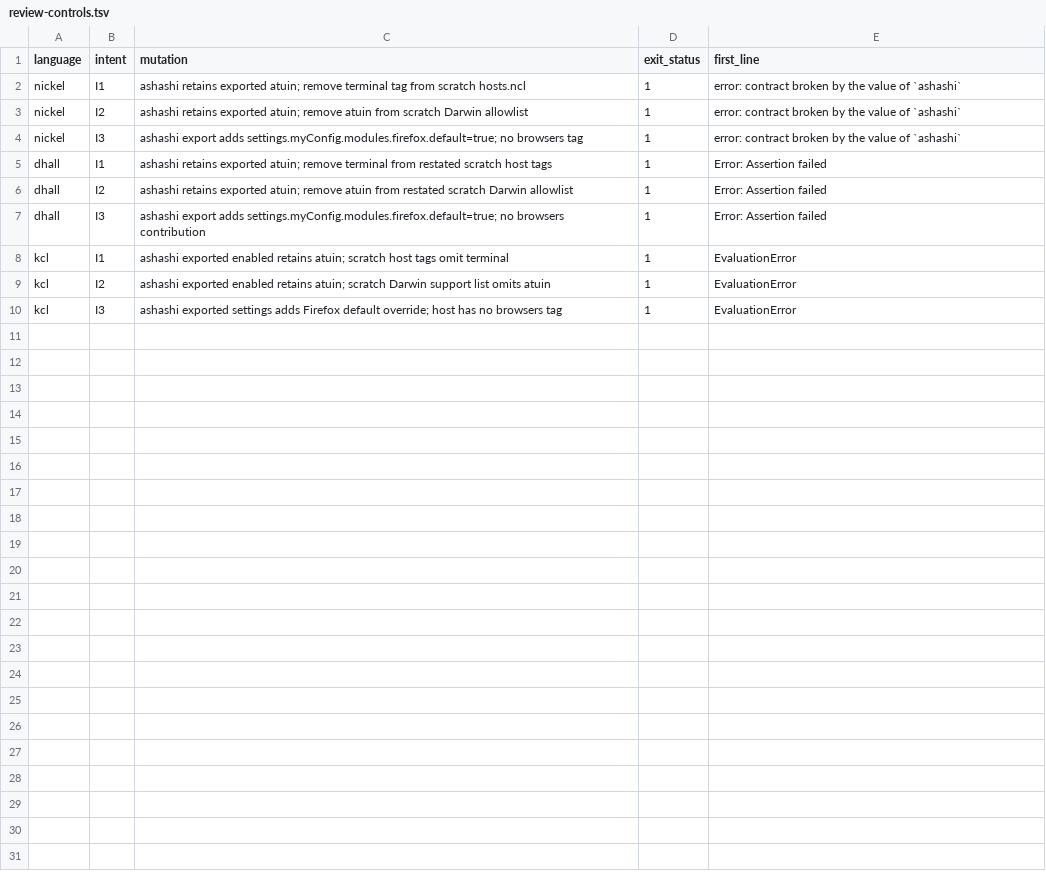
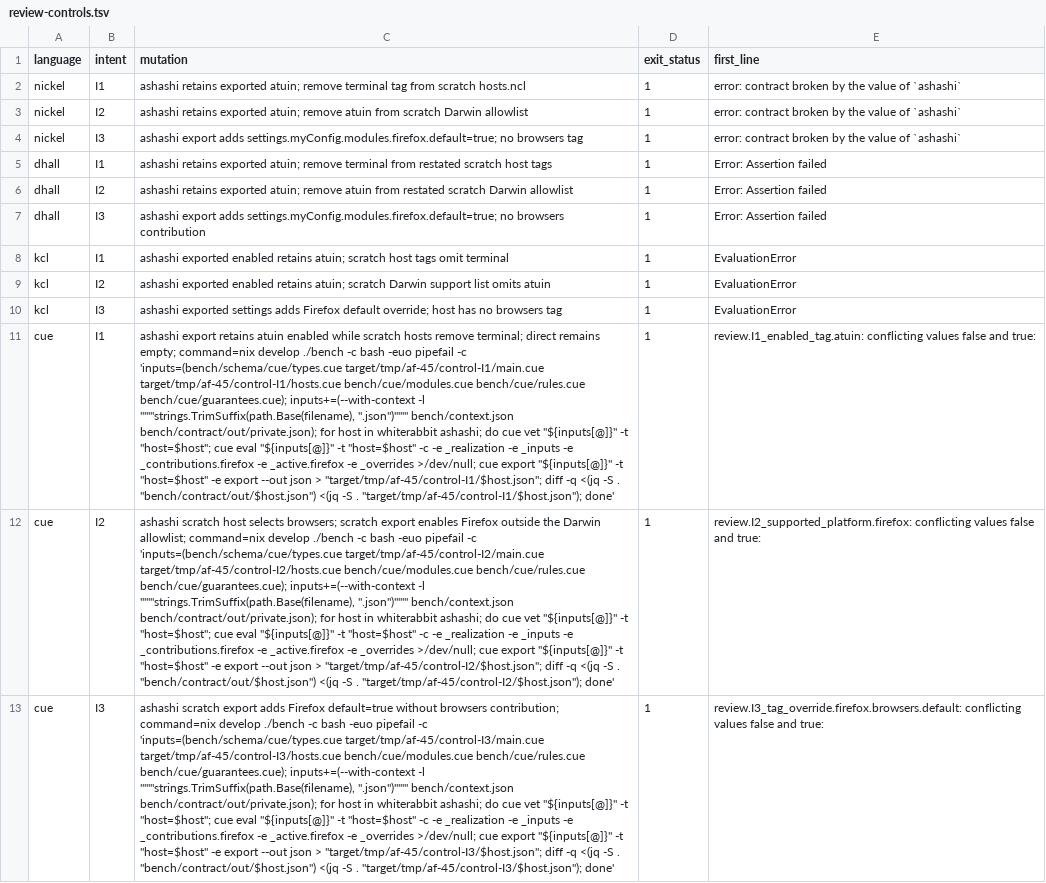
Before and after one commit to tompassarelli/galileo, a TSV file: bench/results/review-controls.tsv, drawn as a sheet; the diff names each change by its address in the sheet, - before the commit and + after, or states it on an @@ line.

Commit message:
AF.45 measure native CUE review guarantees and controls

```diff
--- a/bench/results/review-controls.tsv
+++ b/bench/results/review-controls.tsv
+row 11: cue | I1 | ashashi export retains atuin enabled while scratch hosts remove terminal; direct remains empty; command=nix develop ./bench -c bash -euo pipefail -c 'inputs=(bench/schema/cue/types.cue target/tmp/af-45/control-I1/main.cue target/tmp/af-45/control-I1/hosts.cue bench/cue/modules.cue bench/cue/rules.cue bench/cue/guarantees.cue); inputs+=(--with-context -l '"'"'strings.TrimSuffix(path.Base(filename), ".json")'"'"' bench/context.json bench/contract/out/private.json); for host in whiterabbit ashashi; do cue vet "${inputs[@]}" -t "host=$host"; cue eval "${inputs[@]}" -t "host=$host" -c -e _realization -e _inputs -e _contributions.firefox -e _active.firefox -e _overrides >/dev/null; cue export "${inputs[@]}" -t "host=$host" -e export --out json > "target/tmp/af-45/control-I1/$host.json"; diff -q <(jq -S . "bench/contract/out/$host.json") <(jq -S . "target/tmp/af-45/control-I1/$host.json"); done' | 1 | review.I1_enabled_tag.atuin: conflicting values false and true:
+row 12: cue | I2 | ashashi scratch host selects browsers; scratch export enables Firefox outside the Darwin allowlist; command=nix develop ./bench -c bash -euo pipefail -c 'inputs=(bench/schema/cue/types.cue target/tmp/af-45/control-I2/main.cue target/tmp/af-45/control-I2/hosts.cue bench/cue/modules.cue bench/cue/rules.cue bench/cue/guarantees.cue); inputs+=(--with-context -l '"'"'strings.TrimSuffix(path.Base(filename), ".json")'"'"' bench/context.json bench/contract/out/private.json); for host in whiterabbit ashashi; do cue vet "${inputs[@]}" -t "host=$host"; cue eval "${inputs[@]}" -t "host=$host" -c -e _realization -e _inputs -e _contributions.firefox -e _active.firefox -e _overrides >/dev/null; cue export "${inputs[@]}" -t "host=$host" -e export --out json > "target/tmp/af-45/control-I2/$host.json"; diff -q <(jq -S . "bench/contract/out/$host.json") <(jq -S . "target/tmp/af-45/control-I2/$host.json"); done' | 1 | review.I2_supported_platform.firefox: conflicting values false and true:
+row 13: cue | I3 | ashashi scratch export adds Firefox default=true without browsers contribution; command=nix develop ./bench -c bash -euo pipefail -c 'inputs=(bench/schema/cue/types.cue target/tmp/af-45/control-I3/main.cue target/tmp/af-45/control-I3/hosts.cue bench/cue/modules.cue bench/cue/rules.cue bench/cue/guarantees.cue); inputs+=(--with-context -l '"'"'strings.TrimSuffix(path.Base(filename), ".json")'"'"' bench/context.json bench/contract/out/private.json); for host in whiterabbit ashashi; do cue vet "${inputs[@]}" -t "host=$host"; cue eval "${inputs[@]}" -t "host=$host" -c -e _realization -e _inputs -e _contributions.firefox -e _active.firefox -e _overrides >/dev/null; cue export "${inputs[@]}" -t "host=$host" -e export --out json > "target/tmp/af-45/control-I3/$host.json"; diff -q <(jq -S . "bench/contract/out/$host.json") <(jq -S . "target/tmp/af-45/control-I3/$host.json"); done' | 1 | review.I3_tag_override.firefox.browsers.default: conflicting values false and true:
```
Also changed, not shown: 11 other files.
